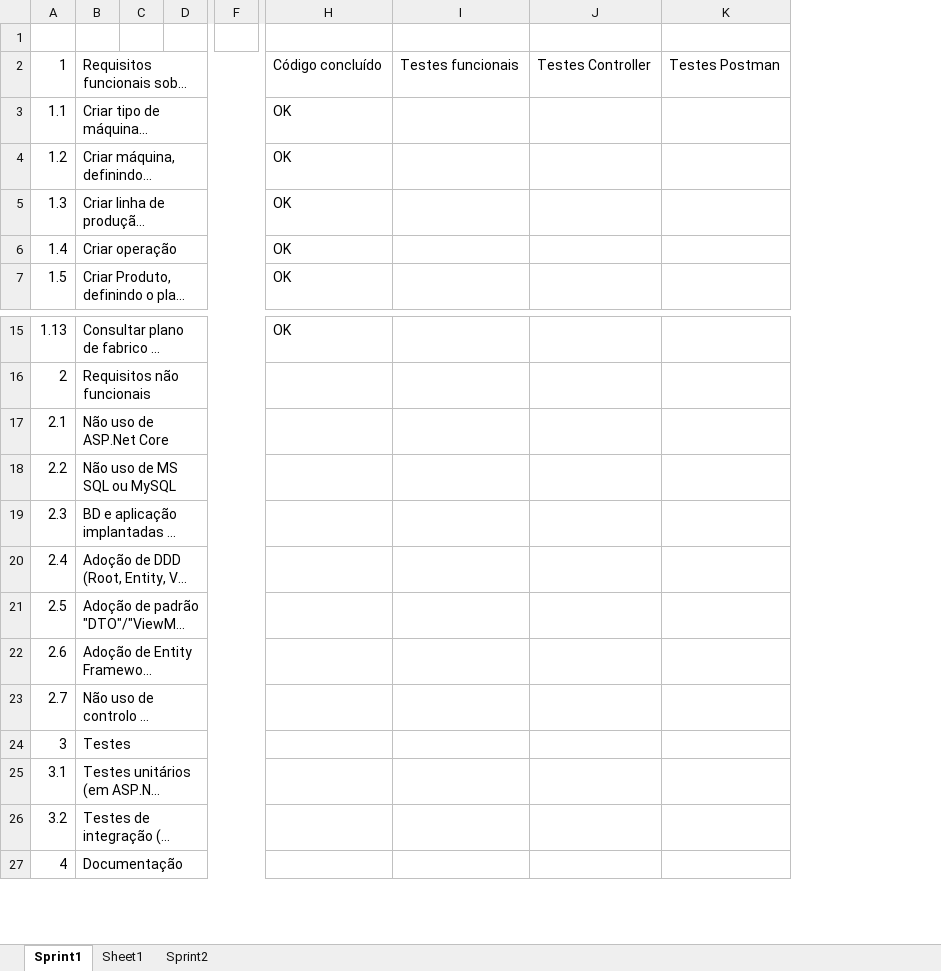
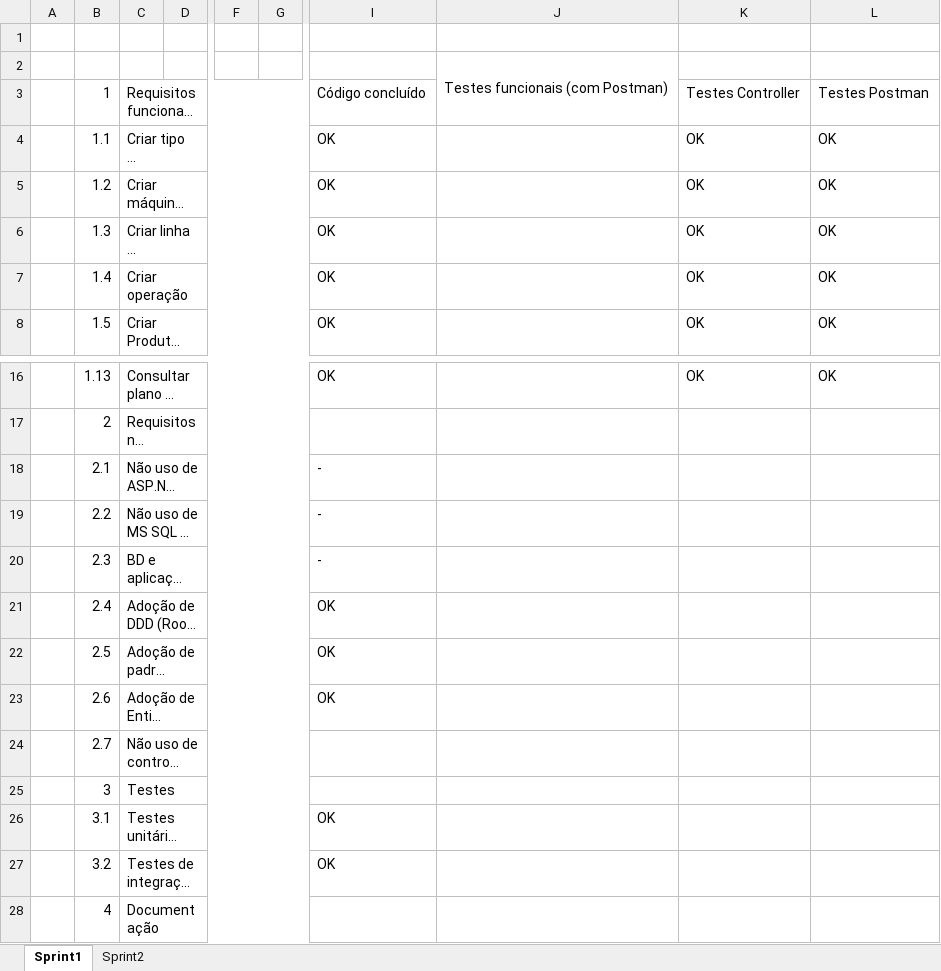
Before and after one commit to MarcoPinheiro21/MyOwnCutlery, an Excel workbook: taskslapr5.xlsx, sheet Sprint1, drawn as a sheet; only a part is shown, gaps mark what is left out; long unchanged cells end in …; values as stored, in another font and other column widths than the file's, no cell formats; removed rows and columns are numbered as before the commit, all else as after; rows hold the shown columns only; the diff names each change by its address in the sheet, - before the commit and + after, or states it on an @@ line.

```diff
--- a/taskslapr5.xlsx (sheet Sprint1)
+++ b/taskslapr5.xlsx (sheet Sprint1)
-sheet tab: Sheet1
+column A, empty
-column C, empty
+column G, empty
-column I, row 2: Testes funcionais
-column J, row 2: Testes Controller
-column K, row 2: Testes Postman
+column J, row 2: Testes funcionais (com Postman)
+column K, rows 3-8: Testes Controller | OK | OK | OK | OK | OK; row 16: OK
+column L, rows 3-8: Testes Postman | OK | OK | OK | OK | OK; row 16: OK
+row 1: (empty)
-I18:I20: (empty)
+I18:I20: -
-I21:I23: (empty)
+I21:I23: OK
-I26:I27: (empty)
+I26:I27: OK
```
Also changed, not shown: sheet Sprint2, cell formats, 4 other files.
